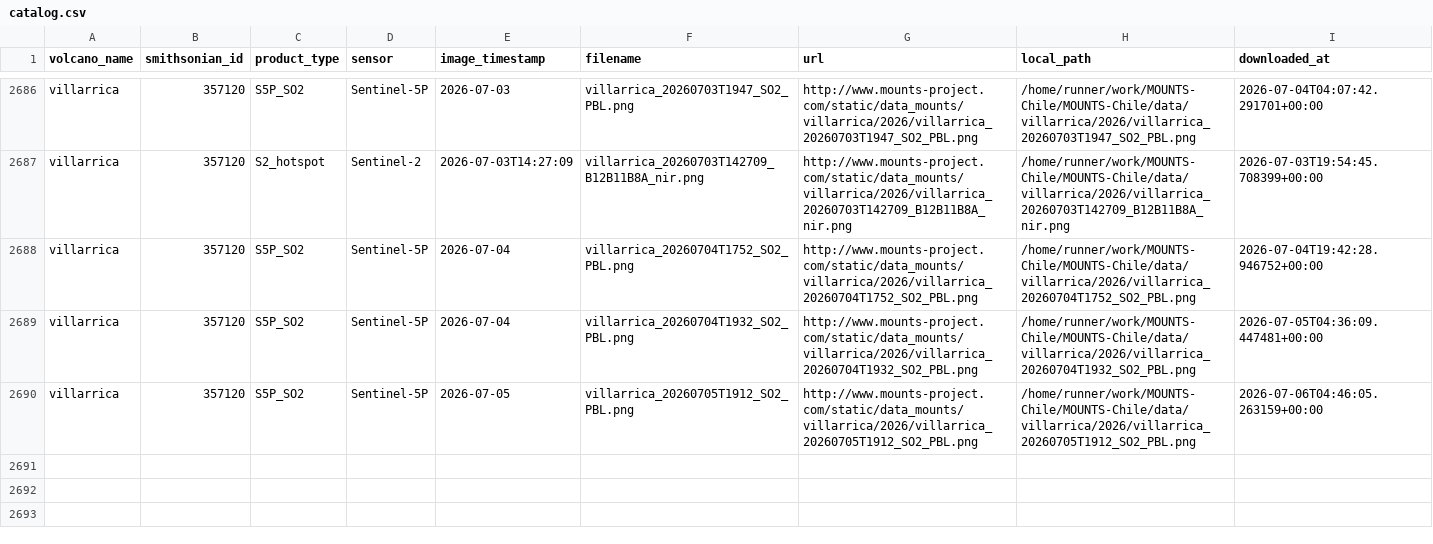
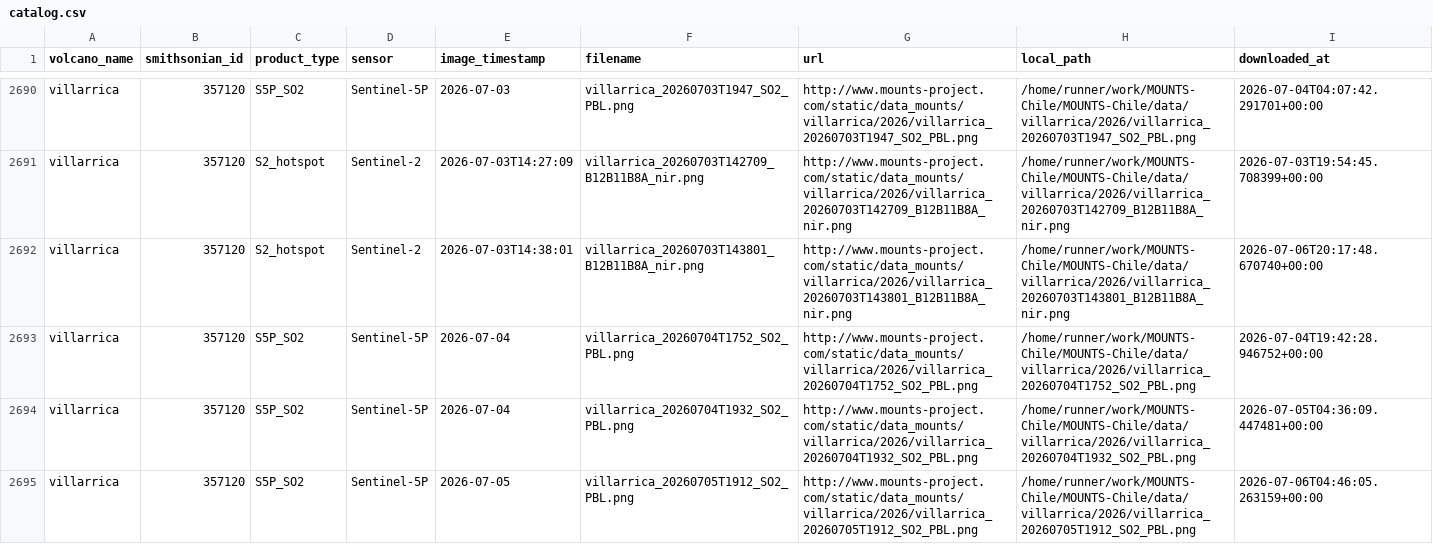
Before and after one commit to MendozaVolcanic/MOUNTS-Chile, a CSV file: catalog.csv, drawn as a sheet; only a part is shown, gaps mark what is left out; the diff covers the shown part only.

```diff
--- a/catalog.csv
+++ b/catalog.csv
@@ -2687,2 +2691,3 @@ villarrica,357120,S5P_SO2,Sentinel-5P,2026-07-03,villarrica_20260703T1947_SO2_PB
 villarrica,357120,S2_hotspot,Sentinel-2,2026-07-03T14:27:09,villarrica_20260703T142709_B12B11B8A_nir.png,http://www.mounts-project.com/static/data_mounts/villarrica/2026/villarrica_20260703T142709_B12B11B8A_nir.png,/home/runner/work/MOUNTS-Chile/MOUNTS-Chile/data/villarrica/2026/villarrica_20260703T142709_B12B11B8A_nir.png,2026-07-03T19:54:45.708399+00:00
+villarrica,357120,S2_hotspot,Sentinel-2,2026-07-03T14:38:01,villarrica_20260703T143801_B12B11B8A_nir.png,http://www.mounts-project.com/static/data_mounts/villarrica/2026/villarrica_20260703T143801_B12B11B8A_nir.png,/home/runner/work/MOUNTS-Chile/MOUNTS-Chile/data/villarrica/2026/villarrica_20260703T143801_B12B11B8A_nir.png,2026-07-06T20:17:48.670740+00:00
 villarrica,357120,S5P_SO2,Sentinel-5P,2026-07-04,villarrica_20260704T1752_SO2_PBL.png,http://www.mounts-project.com/static/data_mounts/villarrica/2026/villarrica_20260704T1752_SO2_PBL.png,/home/runner/work/MOUNTS-Chile/MOUNTS-Chile/data/villarrica/2026/villarrica_20260704T1752_SO2_PBL.png,2026-07-04T19:42:28.946752+00:00
```
Also changed, not shown: 5 added rows elsewhere in this file, csv/all_thermal.csv, csv/copahue_thermal_swir.csv, 37 other files.
